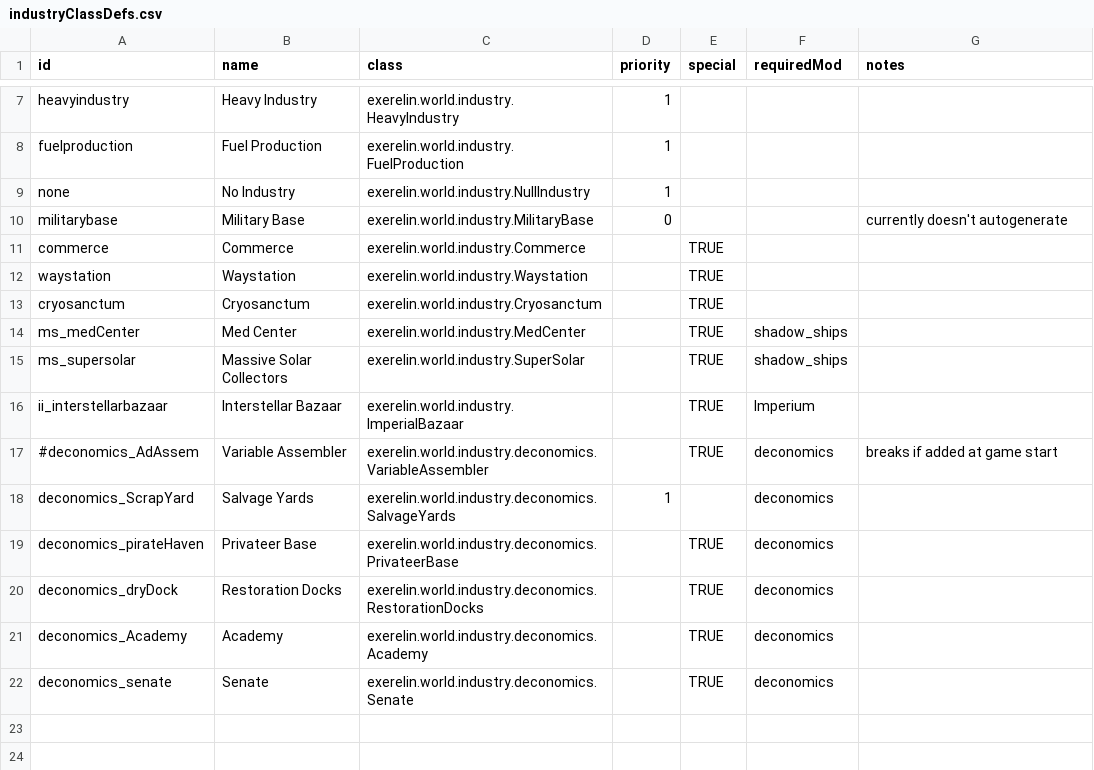
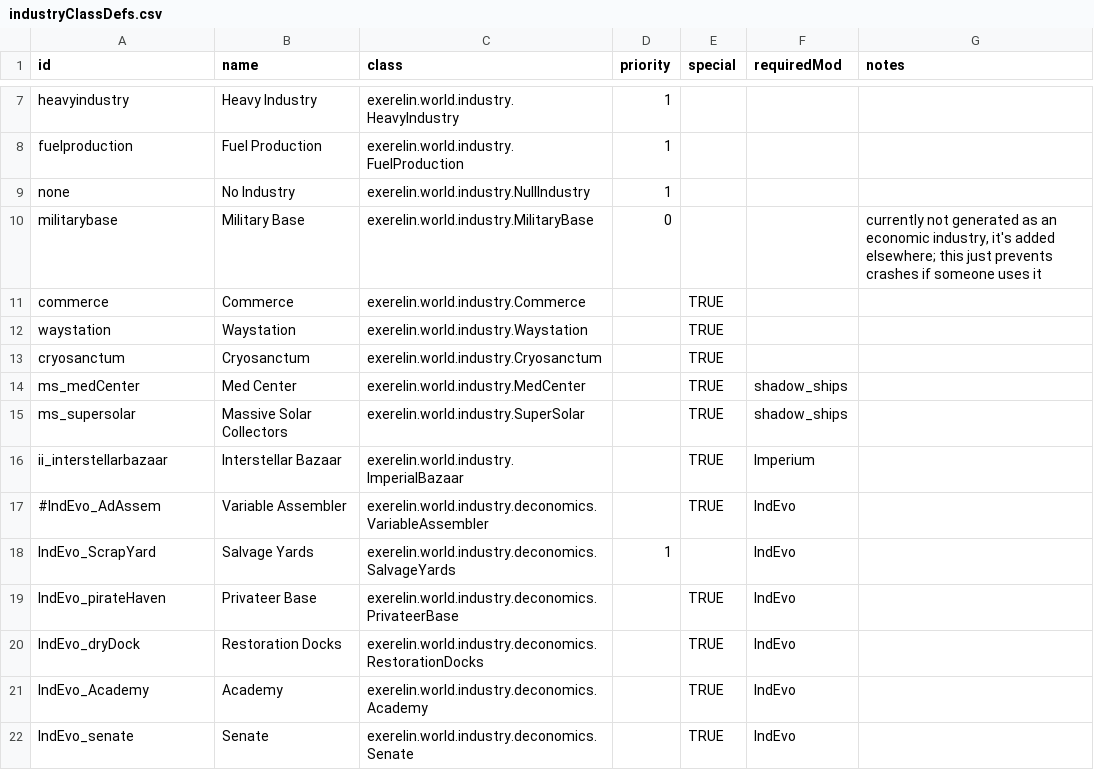
Before and after one commit to Histidine91/Nexerelin, a CSV file: data/config/exerelin/industryClassDefs.csv, drawn as a sheet; only a part is shown, gaps mark what is left out.

```diff
--- a/data/config/exerelin/industryClassDefs.csv
+++ b/data/config/exerelin/industryClassDefs.csv
@@ -9,3 +9,3 @@ fuelproduction,Fuel Production,exerelin.world.industry.FuelProduction,1,,,
 none,No Industry,exerelin.world.industry.NullIndustry,1,,,
-militarybase,Military Base,exerelin.world.industry.MilitaryBase,0,,,currently doesn't autogenerate
+militarybase,Military Base,exerelin.world.industry.MilitaryBase,0,,,"currently not generated as an economic industry, it's added elsewhere; this just prevents crashes if someone uses it"
 commerce,Commerce,exerelin.world.industry.Commerce,,TRUE,,
@@ -16,7 +16,7 @@ ms_supersolar,Massive Solar Collectors,exerelin.world.industry.SuperSolar,,TRUE,
 ii_interstellarbazaar,Interstellar Bazaar,exerelin.world.industry.ImperialBazaar,,TRUE,Imperium,
-#deconomics_AdAssem,Variable Assembler,exerelin.world.industry.deconomics.VariableAssembler,,TRUE,deconomics,breaks if added at game start
-deconomics_ScrapYard,Salvage Yards,exerelin.world.industry.deconomics.SalvageYards,1,,deconomics,
-deconomics_pirateHaven,Privateer Base,exerelin.world.industry.deconomics.PrivateerBase,,TRUE,deconomics,
-deconomics_dryDock,Restoration Docks,exerelin.world.industry.deconomics.RestorationDocks,,TRUE,deconomics,
-deconomics_Academy,Academy,exerelin.world.industry.deconomics.Academy,,TRUE,deconomics,
-deconomics_senate,Senate,exerelin.world.industry.deconomics.Senate,,TRUE,deconomics,
+#IndEvo_AdAssem,Variable Assembler,exerelin.world.industry.deconomics.VariableAssembler,,TRUE,IndEvo,
+IndEvo_ScrapYard,Salvage Yards,exerelin.world.industry.deconomics.SalvageYards,1,,IndEvo,
+IndEvo_pirateHaven,Privateer Base,exerelin.world.industry.deconomics.PrivateerBase,,TRUE,IndEvo,
+IndEvo_dryDock,Restoration Docks,exerelin.world.industry.deconomics.RestorationDocks,,TRUE,IndEvo,
+IndEvo_Academy,Academy,exerelin.world.industry.deconomics.Academy,,TRUE,IndEvo,
+IndEvo_senate,Senate,exerelin.world.industry.deconomics.Senate,,TRUE,IndEvo,
```
Also changed, not shown: 7 other files.
